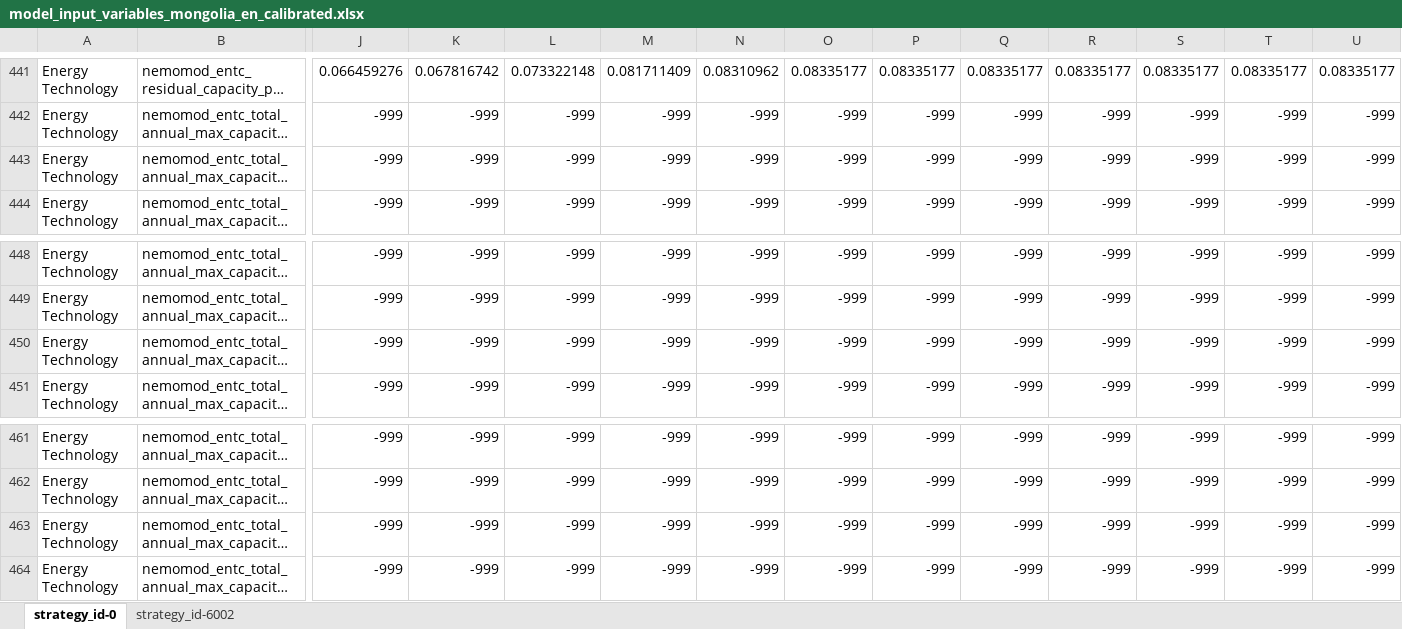
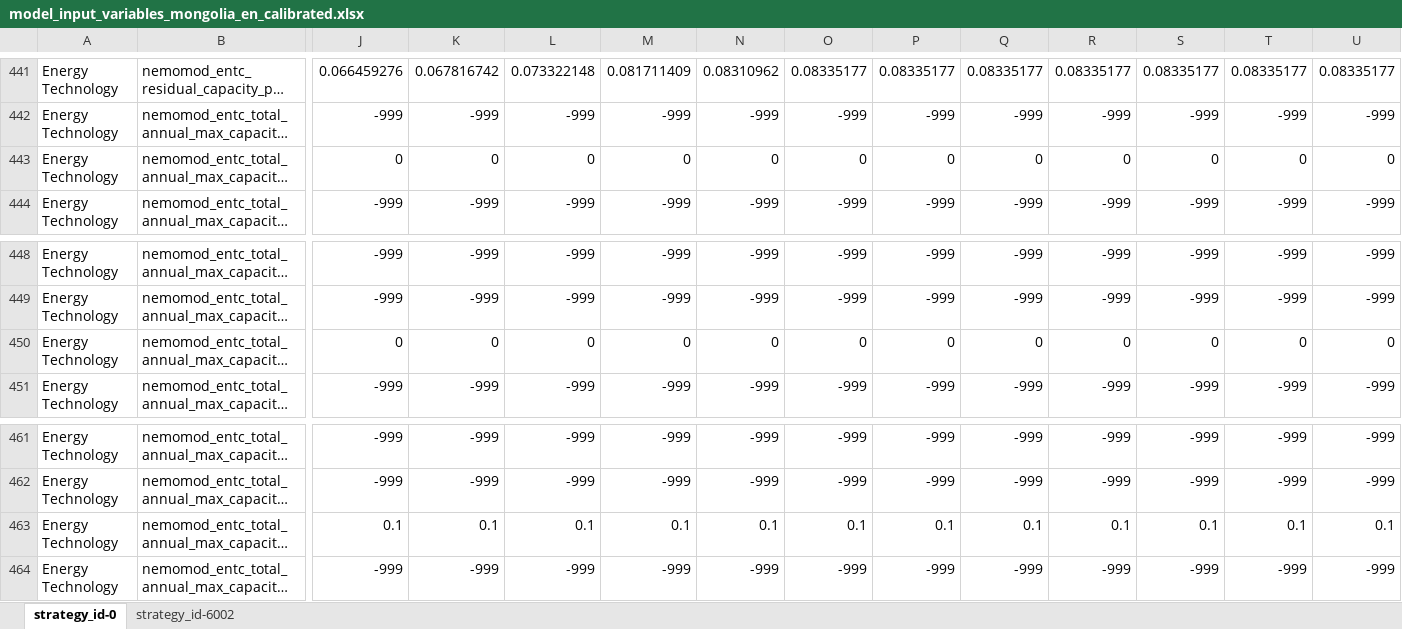
Before and after one commit to jcsyme/sisepuede_region_nbs, an Excel workbook: mongolia/transformations/templates/calibrated/mongolia/model_input_variables_mongolia_en_calibrated.xlsx, sheet strategy_id-0, drawn as a sheet; only a part is shown, gaps mark what is left out; long unchanged cells end in …; values as stored, in another font and other column widths than the file's, no borders; the diff covers the shown part only; the diff names each change by its address in the sheet, - before the commit and + after, or states it on an @@ line.

Commit message:
updated mongolia to include latest data

```diff
--- a/mongolia/transformations/templates/calibrated/mongolia/model_input_variables_mongolia_en_calibrated.xlsx (sheet strategy_id-0)
+++ b/mongolia/transformations/templates/calibrated/mongolia/model_input_variables_mongolia_en_calibrated.xlsx (sheet strategy_id-0)
-J443: -999
+J443: 0
-K443: -999
+K443: 0
-L443: -999
+L443: 0
-M443: -999
+M443: 0
-N443: -999
+N443: 0
-O443: -999
+O443: 0
-P443: -999
+P443: 0
-Q443: -999
+Q443: 0
-R443: -999
+R443: 0
-S443: -999
+S443: 0
-T443: -999
+T443: 0
-U443: -999
+U443: 0
-J450: -999
+J450: 0
-K450: -999
+K450: 0
-L450: -999
+L450: 0
-M450: -999
+M450: 0
-N450: -999
+N450: 0
-O450: -999
+O450: 0
-P450: -999
+P450: 0
-Q450: -999
+Q450: 0
-R450: -999
+R450: 0
-S450: -999
+S450: 0
-T450: -999
+T450: 0
-U450: -999
+U450: 0
-J463: -999
+J463: 0.1
-K463: -999
+K463: 0.1
-L463: -999
+L463: 0.1
-M463: -999
+M463: 0.1
-N463: -999
+N463: 0.1
-O463: -999
+O463: 0.1
-P463: -999
+P463: 0.1
-Q463: -999
+Q463: 0.1
-R463: -999
+R463: 0.1
-S463: -999
+S463: 0.1
-T463: -999
+T463: 0.1
-U463: -999
+U463: 0.1
```
Also changed, not shown: 76 edited cells elsewhere in this sheet, sheet strategy_id-6002, mongolia/transformations/templates/calibrated/mongolia/model_input_variables_mongolia_af_calibrated.xlsx, mongolia/transformations/templates/calibrated/mongolia/model_input_variables_mongolia_ce_calibrated.xlsx, 14 other files.
